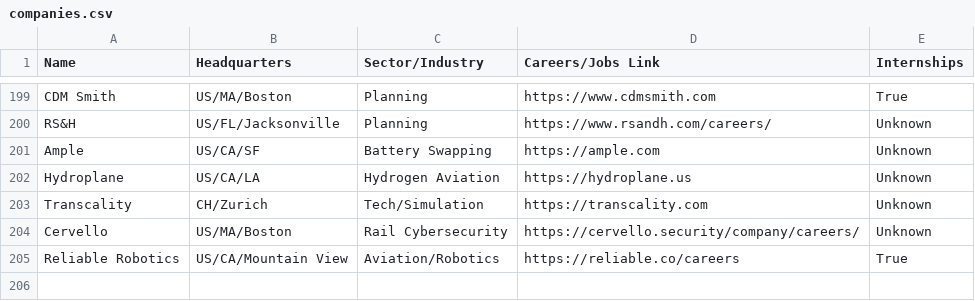
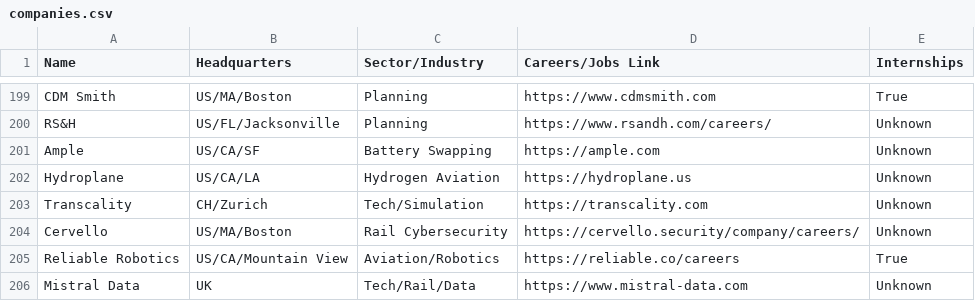
Before and after one commit to davidbailey/tum, a CSV file: companies.csv, drawn as a sheet; only a part is shown, gaps mark what is left out.

Commit message:
Update companies.csv

```diff
--- a/companies.csv
+++ b/companies.csv
@@ -205 +205,2 @@ Cervello,US/MA/Boston,Rail Cybersecurity,https://cervello.security/company/caree
 Reliable Robotics,US/CA/Mountain View,Aviation/Robotics,https://reliable.co/careers,True
+Mistral Data,UK,Tech/Rail/Data,https://www.mistral-data.com,Unknown
```
